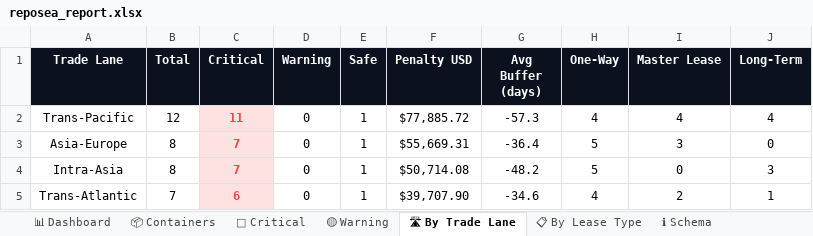
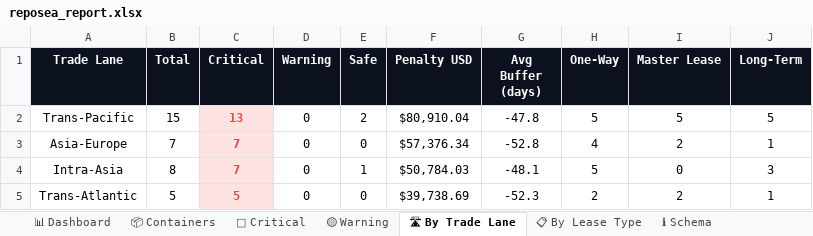
Before and after one commit to rahulmistry18/Reposea_container_optimizer, an Excel workbook: data/exports/reposea_report.xlsx, sheet 🛣 By Trade Lane, drawn as a sheet; values as stored, in another font and other column widths than the file's, no borders; charts and pictures not drawn; the diff names each change by its address in the sheet, - before the commit and + after, or states it on an @@ line.

```diff
--- a/data/exports/reposea_report.xlsx (sheet 🛣 By Trade Lane)
+++ b/data/exports/reposea_report.xlsx (sheet 🛣 By Trade Lane)
-B2 (Total): 12
+B2 (Total): 15
-C2 (Critical): 11
+C2 (Critical): 13
-E2 (Safe): 1
+E2 (Safe): 2
-F2 (Penalty USD): $77,885.72
+F2 (Penalty USD): $80,910.04
-G2 (Avg Buffer (days)): -57.3
+G2 (Avg Buffer (days)): -47.8
-H2 (One-Way): 4
+H2 (One-Way): 5
-I2 (Master Lease): 4
+I2 (Master Lease): 5
-J2 (Long-Term): 4
+J2 (Long-Term): 5
-B3 (Total): 8
+B3 (Total): 7
-E3 (Safe): 1
+E3 (Safe): 0
-F3 (Penalty USD): $55,669.31
+F3 (Penalty USD): $57,376.34
-G3 (Avg Buffer (days)): -36.4
+G3 (Avg Buffer (days)): -52.8
-H3 (One-Way): 5
+H3 (One-Way): 4
-I3 (Master Lease): 3
+I3 (Master Lease): 2
-J3 (Long-Term): 0
+J3 (Long-Term): 1
-F4 (Penalty USD): $50,714.08
+F4 (Penalty USD): $50,784.03
-G4 (Avg Buffer (days)): -48.2
+G4 (Avg Buffer (days)): -48.1
-B5 (Total): 7
+B5 (Total): 5
-C5 (Critical): 6
+C5 (Critical): 5
-E5 (Safe): 1
+E5 (Safe): 0
-F5 (Penalty USD): $39,707.90
+F5 (Penalty USD): $39,738.69
-G5 (Avg Buffer (days)): -34.6
+G5 (Avg Buffer (days)): -52.3
-H5 (One-Way): 4
+H5 (One-Way): 2
```
Also changed, not shown: sheet 📦 Containers, sheet 🔴 Critical, sheet 📊 Dashboard, sheet 📋 By Lease Type, 7 other files.
